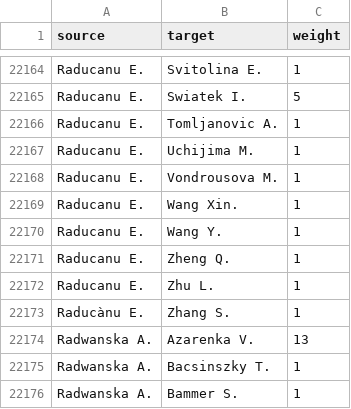
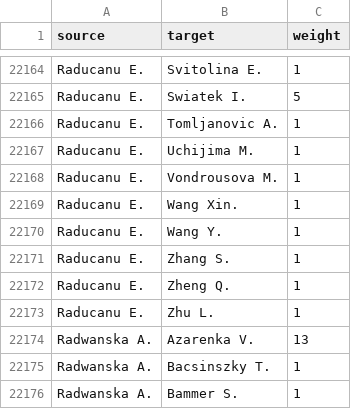
Before and after one commit to FrancescoCastaldi/tennis-network-analysis, a CSV file: data/processed/td_wta_2007_2025.csv, drawn as a sheet; only a part is shown, gaps mark what is left out.

```diff
--- a/data/processed/td_wta_2007_2025.csv
+++ b/data/processed/td_wta_2007_2025.csv
@@ -22170,5 +22170,5 @@ Raducanu E.,Wang Xin.,1
 Raducanu E.,Wang Y.,1
+Raducanu E.,Zhang S.,1
 Raducanu E.,Zheng Q.,1
 Raducanu E.,Zhu L.,1
-Raducànu E.,Zhang S.,1
 Radwanska A.,Azarenka V.,13
```
Also changed, not shown: data/processed/td_wta_2007_2025_ranks.csv, results/tables/td_networks_summary.csv, 27 other files.
